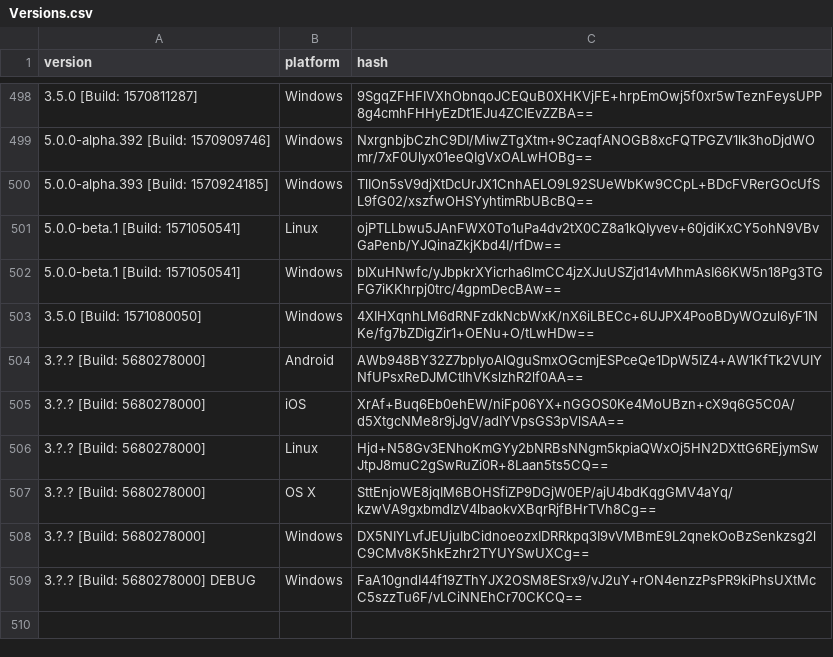
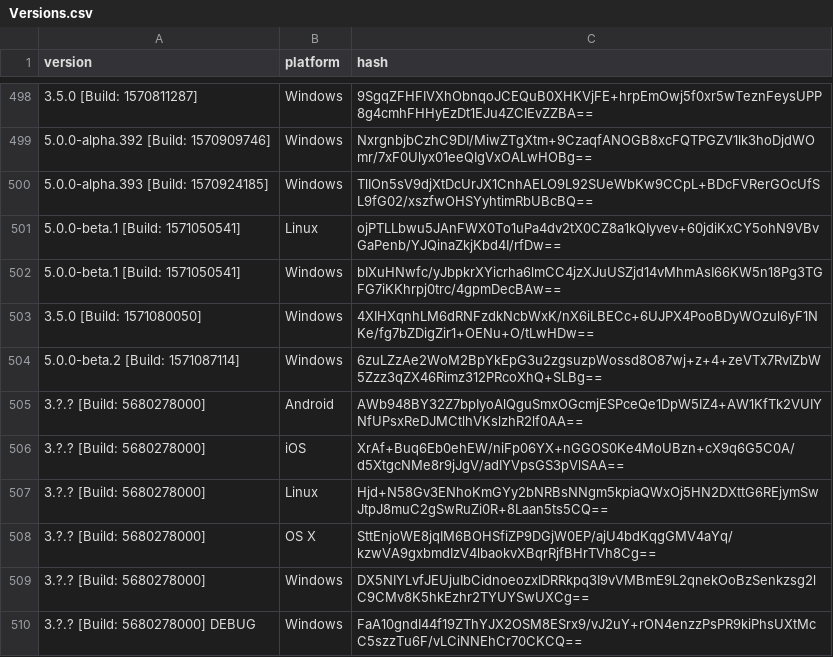
Before and after one commit to ReSpeak/tsdeclarations, a CSV file: Versions.csv, drawn as a sheet; only a part is shown, gaps mark what is left out.

Commit message:
Added new version: 5.0.0-beta.2 [Build: 1571087114],Windows

```diff
--- a/Versions.csv
+++ b/Versions.csv
@@ -503,2 +503,3 @@ version,platform,hash
 3.5.0 [Build: 1571080050],Windows,4XIHXqnhLM6dRNFzdkNcbWxK/nX6iLBECc+6UJPX4PooBDyWOzul6yF1NKe/fg7bZDigZir1+OENu+O/tLwHDw==
+5.0.0-beta.2 [Build: 1571087114],Windows,6zuLZzAe2WoM2BpYkEpG3u2zgsuzpWossd8O87wj+z+4+zeVTx7RvIZbW5Zzz3qZX46Rimz312PRcoXhQ+SLBg==
 3.?.? [Build: 5680278000],Android,AWb948BY32Z7bpIyoAlQguSmxOGcmjESPceQe1DpW5IZ4+AW1KfTk2VUIYNfUPsxReDJMCtlhVKslzhR2lf0AA==
```
